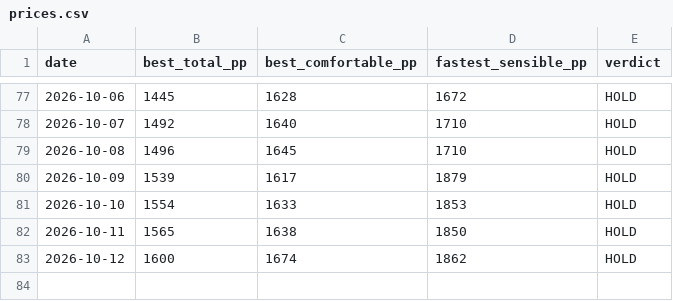
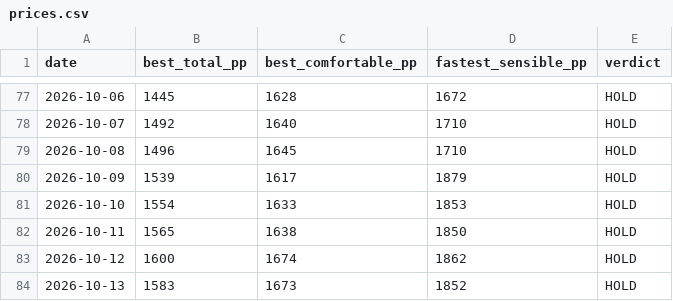
Before and after one commit to Jack-Wests/japan-flight-log, a CSV file: prices.csv, drawn as a sheet; only a part is shown, gaps mark what is left out; the diff names each change by its address in the sheet, - before the commit and + after, or states it on an @@ line.

```diff
--- a/prices.csv
+++ b/prices.csv
+row 84: 2026-10-13 | 1583 | 1673 | 1852 | HOLD
```
Also changed, not shown: search-log.csv, 7 other files.
